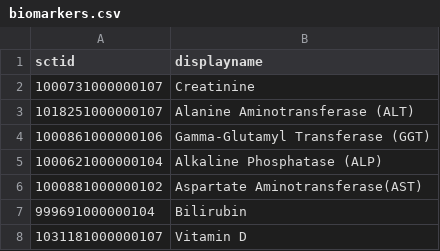
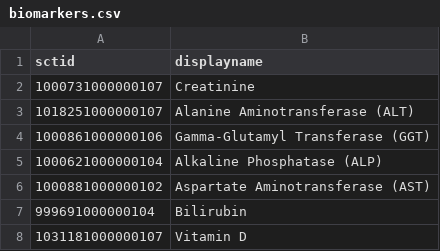
Before and after one commit to stupidpupil/blood_test_finder, a CSV file: biomarkers.csv, drawn as a sheet; only a part is shown.

Commit message:
Fix typo for AST

```diff
--- a/biomarkers.csv
+++ b/biomarkers.csv
@@ -5,3 +5,3 @@ sctid,displayname
 1000621000000104,Alkaline Phosphatase (ALP)
-1000881000000102,Aspartate Aminotransferase(AST)
+1000881000000102,Aspartate Aminotransferase (AST)
 999691000000104,Bilirubin
```
Also changed, not shown: 1 other file.
